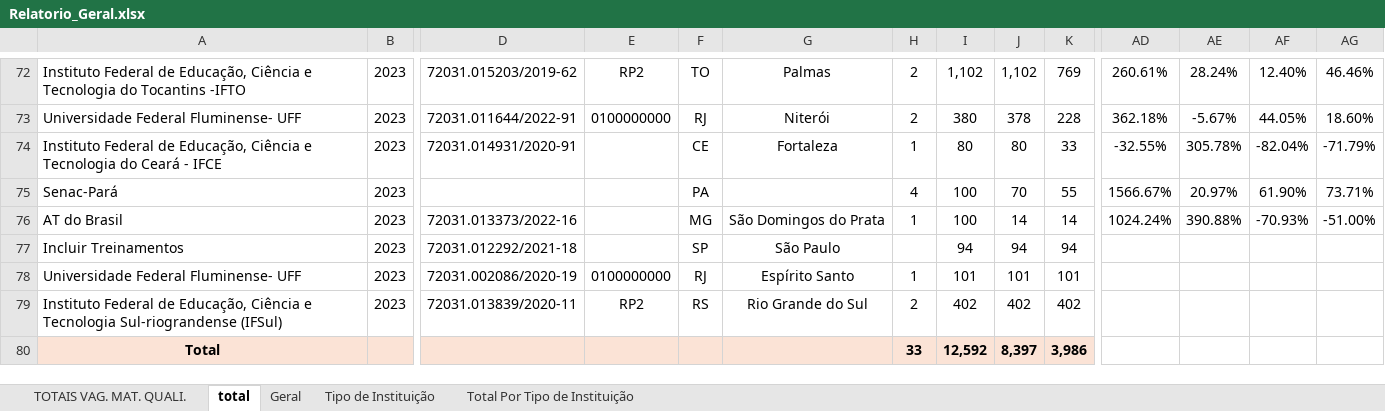
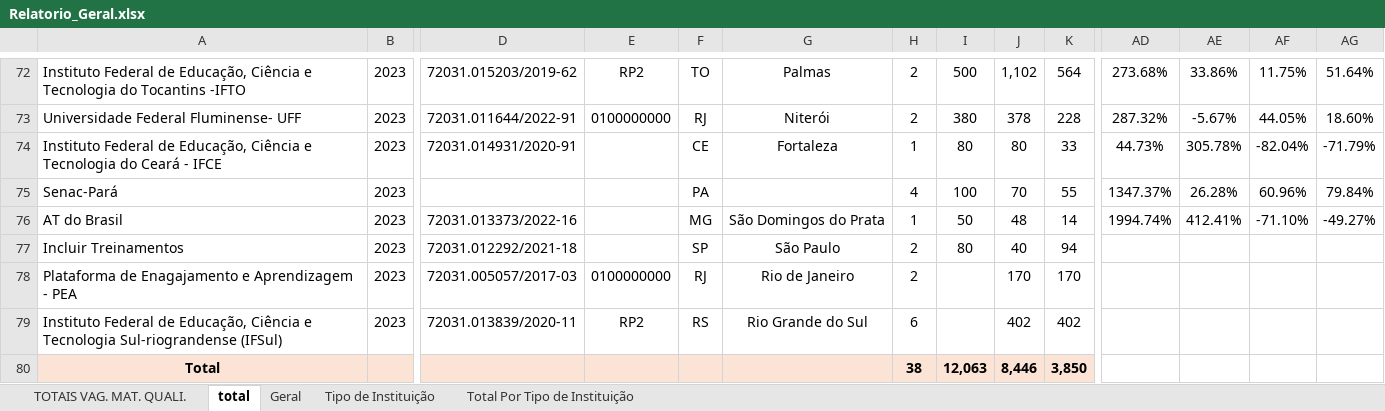
Before and after one commit to ronaldysantoss10-jpg/painel-turismo, an Excel workbook: Relatorio_Geral.xlsx, sheet total, drawn as a sheet; only a part is shown, gaps mark what is left out; values as stored, in another font and other column widths than the file's, no borders; charts and pictures and conditional formats not drawn; removed rows and columns are numbered as before the commit, all else as after; rows hold the shown columns only; the diff covers the shown part only; the diff names each change by its address in the sheet, - before the commit and + after, or states it on an @@ line.

```diff
--- a/Relatorio_Geral.xlsx (sheet total)
+++ b/Relatorio_Geral.xlsx (sheet total)
-I72: 1,102
+I72: 500
-K72: 769
+K72: 564
-AD72: 260.61%
+AD72: 273.68%
-AE72: 28.24%
+AE72: 33.86%
-AF72: 12.40%
+AF72: 11.75%
-AG72: 46.46%
+AG72: 51.64%
-AD73: 362.18%
+AD73: 287.32%
-AD74: -32.55%
+AD74: 44.73%
-AD75: 1566.67%
+AD75: 1347.37%
-AE75: 20.97%
+AE75: 26.28%
-AF75: 61.90%
+AF75: 60.96%
-AG75: 73.71%
+AG75: 79.84%
-I76: 100
+I76: 50
-J76: 14
+J76: 48
-AD76: 1024.24%
+AD76: 1994.74%
-AE76: 390.88%
+AE76: 412.41%
-AF76: -70.93%
+AF76: -71.10%
-AG76: -51.00%
+AG76: -49.27%
-H77: (empty)
+H77: 2
-I77: 94
+I77: 80
-J77: 94
+J77: 40
-row 78: Universidade Federal Fluminense- UFF | 2023 | 72031.002086/2020-19 | 0100000000 | RJ | Espírito Santo | 1 | 101 | 101 | 101
+row 78: Plataforma de Enagajamento e Aprendizagem - PEA | 2023 | 72031.005057/2017-03 | 0100000000 | RJ | Rio de Janeiro | 2 |  | 170 | 170
-H79: 2
+H79: 6
-I79: 402
+I79: (empty)
-row 80: Total |  |  |  |  |  | 33 | 12,592 | 8,397 | 3,986
+row 80: Total |  |  |  |  |  | 38 | 12,063 | 8,446 | 3,850
```
Also changed, not shown: 60 edited cells elsewhere in this sheet, sheet Geral, sheet TOTAIS VAG. MAT. QUALI., charts or pictures.
